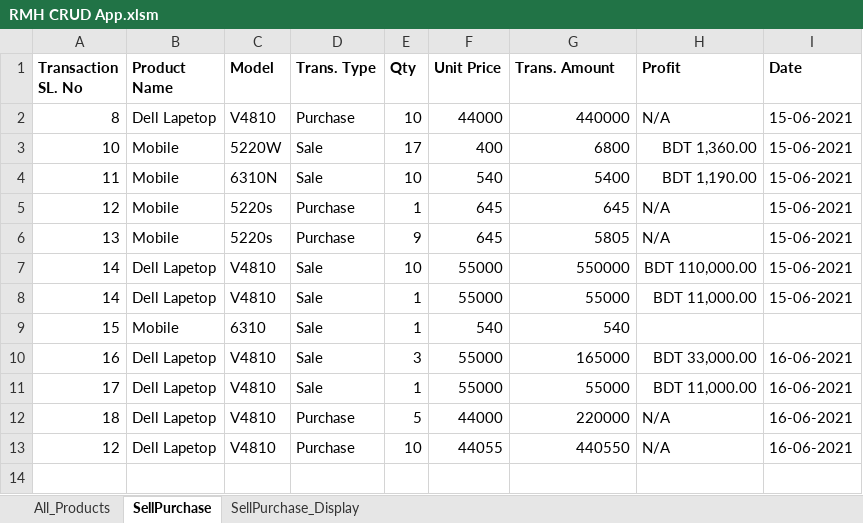
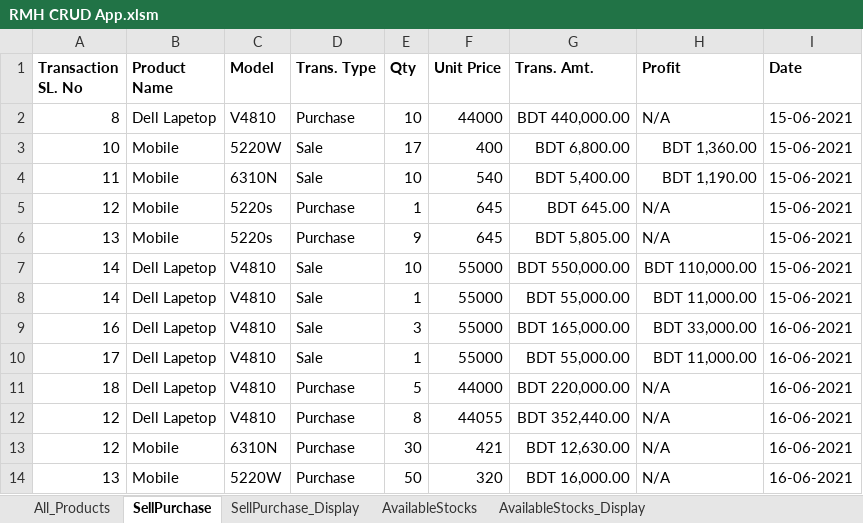
Before and after one commit to abidshafee/Excel-VBA-Inventory-Management-System, an Excel workbook: RMH CRUD App.xlsm, sheet SellPurchase, drawn as a sheet; values as stored, in another font and other column widths than the file's, no borders; removed rows and columns are numbered as before the commit, all else as after; the diff names each change by its address in the sheet, - before the commit and + after, or states it on an @@ line.

Commit message:
available stocks calculation formula added!

```diff
--- a/RMH CRUD App.xlsm (sheet SellPurchase)
+++ b/RMH CRUD App.xlsm (sheet SellPurchase)
+sheet tab: AvailableStocks
+sheet tab: AvailableStocks_Display
-G1: Trans. Amount
+G1: Trans. Amt.
-G2 (Trans. Amt.): 440000
+G2 (Trans. Amt.): BDT 440,000.00
-G3 (Trans. Amt.): 6800
+G3 (Trans. Amt.): BDT 6,800.00
-G4 (Trans. Amt.): 5400
+G4 (Trans. Amt.): BDT 5,400.00
-G5 (Trans. Amt.): 645
+G5 (Trans. Amt.): BDT 645.00
-G6 (Trans. Amt.): 5805
+G6 (Trans. Amt.): BDT 5,805.00
-G7 (Trans. Amt.): 550000
+G7 (Trans. Amt.): BDT 550,000.00
-G8 (Trans. Amt.): 55000
+G8 (Trans. Amt.): BDT 55,000.00
-row 9: 15 | Mobile | 6310 | Sale | 1 | 540 | 540
-G9 (Trans. Amt.): 165000
+G9 (Trans. Amt.): BDT 165,000.00
-G10 (Trans. Amt.): 55000
+G10 (Trans. Amt.): BDT 55,000.00
-G11 (Trans. Amt.): 220000
+G11 (Trans. Amt.): BDT 220,000.00
-E12 (Qty): 10
+E12 (Qty): 8
-G12 (Trans. Amt.): 440550
+G12 (Trans. Amt.): BDT 352,440.00
+row 13: 12 | Mobile | 6310N | Purchase | 30 | 421 | BDT 12,630.00 | N/A | 16-06-2021
+row 14: 13 | Mobile | 5220W | Purchase | 50 | 320 | BDT 16,000.00 | N/A | 16-06-2021
```
Also changed, not shown: sheet SellPurchase_Display.
